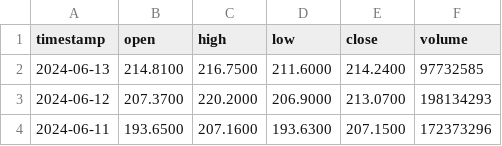
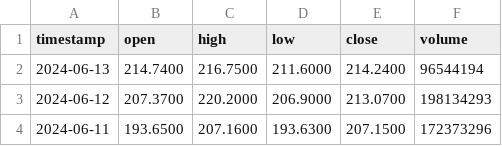
Before and after one commit to annahallx127/HW4Stocks, a CSV file: src/data/api/AAPL.csv, drawn as a sheet; only a part is shown.

```diff
--- a/src/data/api/AAPL.csv
+++ b/src/data/api/AAPL.csv
@@ -1,3 +1,3 @@
 timestamp,open,high,low,close,volume
-2024-06-13,214.8100,216.7500,211.6000,214.2400,97732585
+2024-06-13,214.7400,216.7500,211.6000,214.2400,96544194
 2024-06-12,207.3700,220.2000,206.9000,213.0700,198134293
```
Also changed, not shown: src/data/api/GOOG.csv, 21 other files.
